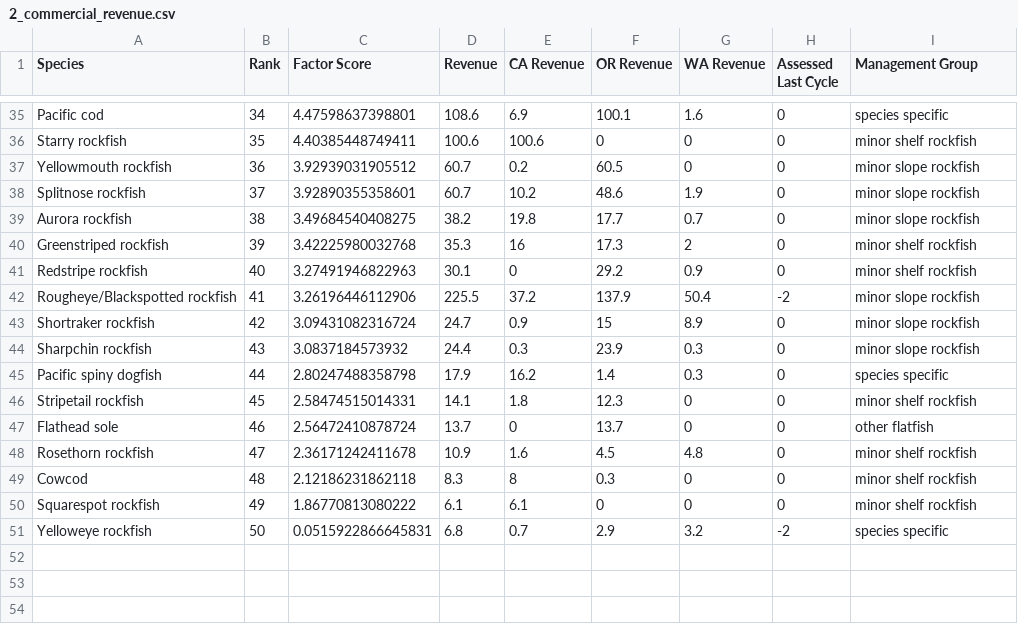
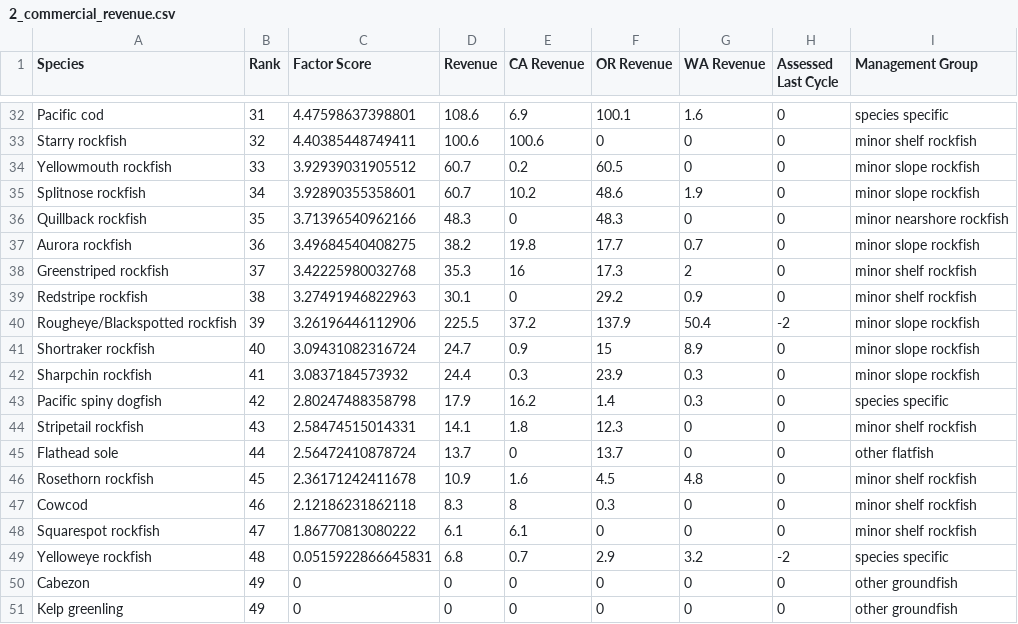
Before and after one commit to chantelwetzel-noaa/assessment_prioritization, a CSV file: data-processed/2_commercial_revenue.csv, drawn as a sheet; only a part is shown, gaps mark what is left out; the diff covers the shown part only.

```diff
--- a/data-processed/2_commercial_revenue.csv
+++ b/data-processed/2_commercial_revenue.csv
@@ -35,17 +32,20 @@
-"Pacific cod",34,4.47598637398801,108.6,6.9,100.1,1.6,0,"species specific"
-"Starry rockfish",35,4.40385448749411,100.6,100.6,0,0,0,"minor shelf rockfish"
-"Yellowmouth rockfish",36,3.92939031905512,60.7,0.2,60.5,0,0,"minor slope rockfish"
-"Splitnose rockfish",37,3.92890355358601,60.7,10.2,48.6,1.9,0,"minor slope rockfish"
-"Aurora rockfish",38,3.49684540408275,38.2,19.8,17.7,0.7,0,"minor slope rockfish"
-"Greenstriped rockfish",39,3.42225980032768,35.3,16,17.3,2,0,"minor shelf rockfish"
-"Redstripe rockfish",40,3.27491946822963,30.1,0,29.2,0.9,0,"minor shelf rockfish"
-"Rougheye/Blackspotted rockfish",41,3.26196446112906,225.5,37.2,137.9,50.4,-2,"minor slope rockfish"
-"Shortraker rockfish",42,3.09431082316724,24.7,0.9,15,8.9,0,"minor slope rockfish"
-"Sharpchin rockfish",43,3.0837184573932,24.4,0.3,23.9,0.3,0,"minor slope rockfish"
-"Pacific spiny dogfish",44,2.80247488358798,17.9,16.2,1.4,0.3,0,"species specific"
-"Stripetail rockfish",45,2.58474515014331,14.1,1.8,12.3,0,0,"minor shelf rockfish"
-"Flathead sole",46,2.56472410878724,13.7,0,13.7,0,0,"other flatfish"
-"Rosethorn rockfish",47,2.36171242411678,10.9,1.6,4.5,4.8,0,"minor shelf rockfish"
-"Cowcod",48,2.12186231862118,8.3,8,0.3,0,0,"minor shelf rockfish"
-"Squarespot rockfish",49,1.86770813080222,6.1,6.1,0,0,0,"minor shelf rockfish"
-"Yelloweye rockfish",50,0.0515922866645831,6.8,0.7,2.9,3.2,-2,"species specific"
+"Pacific cod",31,4.47598637398801,108.6,6.9,100.1,1.6,0,"species specific"
+"Starry rockfish",32,4.40385448749411,100.6,100.6,0,0,0,"minor shelf rockfish"
+"Yellowmouth rockfish",33,3.92939031905512,60.7,0.2,60.5,0,0,"minor slope rockfish"
+"Splitnose rockfish",34,3.92890355358601,60.7,10.2,48.6,1.9,0,"minor slope rockfish"
+"Quillback rockfish",35,3.71396540962166,48.3,0,48.3,0,0,"minor nearshore rockfish"
+"Aurora rockfish",36,3.49684540408275,38.2,19.8,17.7,0.7,0,"minor slope rockfish"
+"Greenstriped rockfish",37,3.42225980032768,35.3,16,17.3,2,0,"minor shelf rockfish"
+"Redstripe rockfish",38,3.27491946822963,30.1,0,29.2,0.9,0,"minor shelf rockfish"
+"Rougheye/Blackspotted rockfish",39,3.26196446112906,225.5,37.2,137.9,50.4,-2,"minor slope rockfish"
+"Shortraker rockfish",40,3.09431082316724,24.7,0.9,15,8.9,0,"minor slope rockfish"
+"Sharpchin rockfish",41,3.0837184573932,24.4,0.3,23.9,0.3,0,"minor slope rockfish"
+"Pacific spiny dogfish",42,2.80247488358798,17.9,16.2,1.4,0.3,0,"species specific"
+"Stripetail rockfish",43,2.58474515014331,14.1,1.8,12.3,0,0,"minor shelf rockfish"
+"Flathead sole",44,2.56472410878724,13.7,0,13.7,0,0,"other flatfish"
+"Rosethorn rockfish",45,2.36171242411678,10.9,1.6,4.5,4.8,0,"minor shelf rockfish"
+"Cowcod",46,2.12186231862118,8.3,8,0.3,0,0,"minor shelf rockfish"
+"Squarespot rockfish",47,1.86770813080222,6.1,6.1,0,0,0,"minor shelf rockfish"
+"Yelloweye rockfish",48,0.0515922866645831,6.8,0.7,2.9,3.2,-2,"species specific"
+"Cabezon",49,0,0,0,0,0,0,"other groundfish"
+"Kelp greenling",49,0,0,0,0,0,0,"other groundfish"
```
Also changed, not shown: 3 added rows, 6 removed rows and 17 edited cells elsewhere in this file, data-processed/11_overall_rank.csv, data-processed/7_assessment_frequency.csv, 7 other files.
